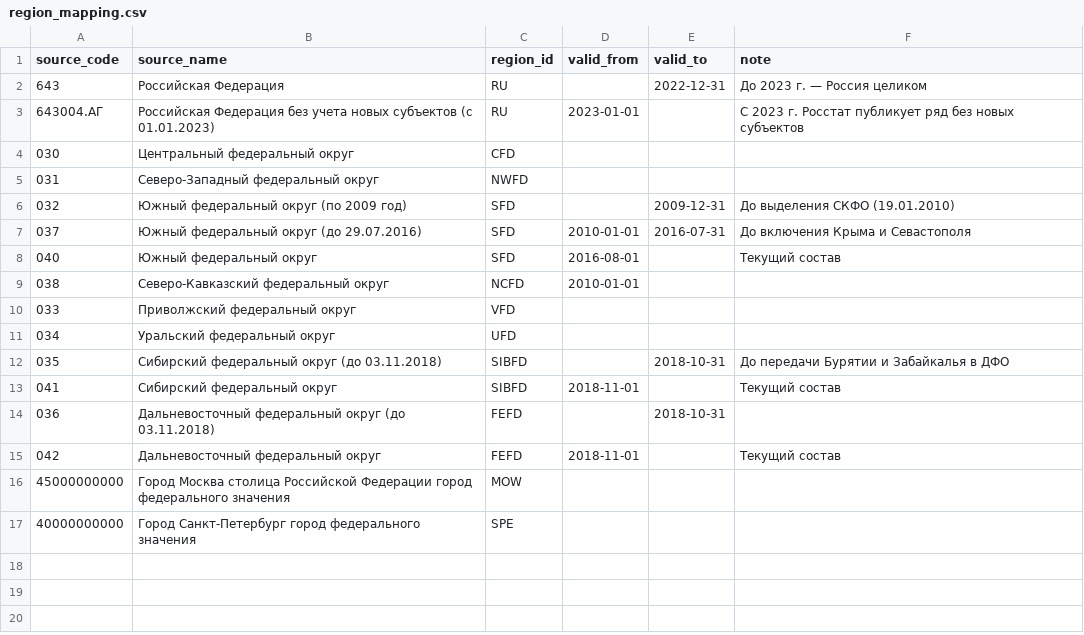
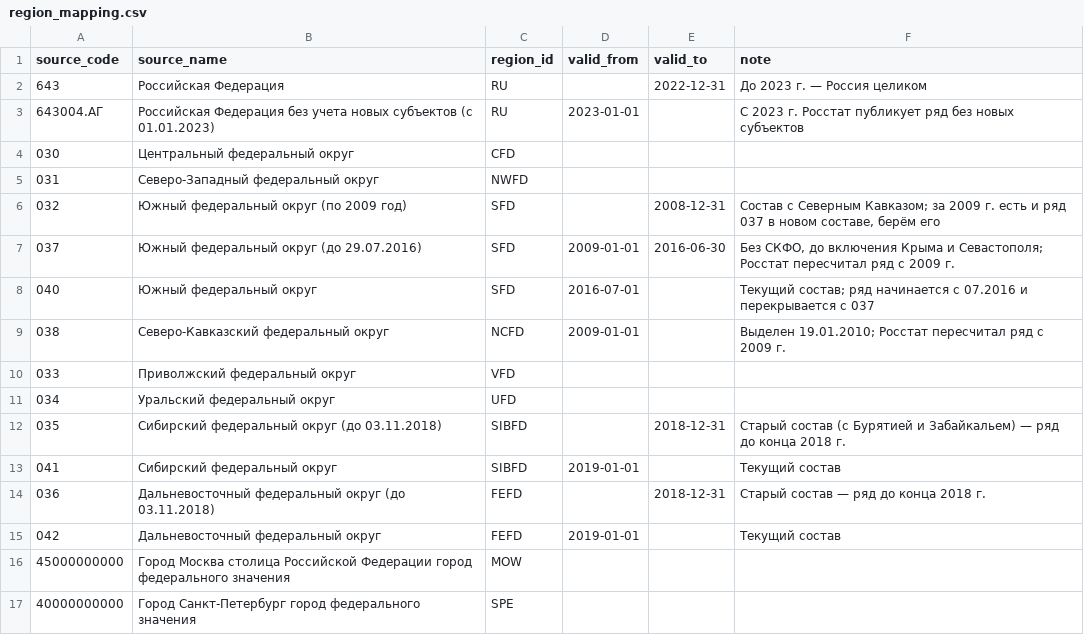
Before and after one commit to arion6430/PAS-prodovolstvie, a CSV file: dbt/seeds/region_mapping.csv, drawn as a sheet.

Commit message:
Обработка данных: слои staging/core в dbt, историзация, тесты качества
- dbt-проект: staging (типизация, отбор периодов), core (справочники, факты), снимки SCD2 цен ЕМИСС
- Разрешение сущностей: коды ОКАТО/ОКПД2 с периодами действия -> единые product_id/region_id,
  дедупликация пересекающихся рядов (РФ 2023, ЮФО/СКФО, СФО/ДФО 2018, ОКПД2 2024)
- Периоды действия кодов выверены по фактическим данным; нули-заглушки Росстата -> null с флагом
- Собственные generic-тесты: unique_combination, in_range, parsed_as_number, is_empty
- Справочник точек погоды общий для загрузчика и dbt; dbt build встроен в DAG Airflow
- docs/02: слои, правила, разрешение сущностей, контроль качества, историзация

```diff
--- a/dbt/seeds/region_mapping.csv
+++ b/dbt/seeds/region_mapping.csv
@@ -5,12 +5,12 @@ source_code,source_name,region_id,valid_from,valid_to,note
 031,Северо-Западный федеральный округ,NWFD,,,
-032,Южный федеральный округ (по 2009 год),SFD,,2009-12-31,До выделения СКФО (19.01.2010)
-037,Южный федеральный округ (до 29.07.2016),SFD,2010-01-01,2016-07-31,До включения Крыма и Севастополя
-040,Южный федеральный округ,SFD,2016-08-01,,Текущий состав
-038,Северо-Кавказский федеральный округ,NCFD,2010-01-01,,
+032,Южный федеральный округ (по 2009 год),SFD,,2008-12-31,"Состав с Северным Кавказом; за 2009 г. есть и ряд 037 в новом составе, берём его"
+037,Южный федеральный округ (до 29.07.2016),SFD,2009-01-01,2016-06-30,"Без СКФО, до включения Крыма и Севастополя; Росстат пересчитал ряд с 2009 г."
+040,Южный федеральный округ,SFD,2016-07-01,,Текущий состав; ряд начинается с 07.2016 и перекрывается с 037
+038,Северо-Кавказский федеральный округ,NCFD,2009-01-01,,Выделен 19.01.2010; Росстат пересчитал ряд с 2009 г.
 033,Приволжский федеральный округ,VFD,,,
 034,Уральский федеральный округ,UFD,,,
-035,Сибирский федеральный округ (до 03.11.2018),SIBFD,,2018-10-31,До передачи Бурятии и Забайкалья в ДФО
-041,Сибирский федеральный округ,SIBFD,2018-11-01,,Текущий состав
-036,Дальневосточный федеральный округ (до 03.11.2018),FEFD,,2018-10-31,
-042,Дальневосточный федеральный округ,FEFD,2018-11-01,,Текущий состав
+035,Сибирский федеральный округ (до 03.11.2018),SIBFD,,2018-12-31,Старый состав (с Бурятией и Забайкальем) — ряд до конца 2018 г.
+041,Сибирский федеральный округ,SIBFD,2019-01-01,,Текущий состав
+036,Дальневосточный федеральный округ (до 03.11.2018),FEFD,,2018-12-31,Старый состав — ряд до конца 2018 г.
+042,Дальневосточный федеральный округ,FEFD,2019-01-01,,Текущий состав
 45000000000,Город Москва столица Российской Федерации город федерального значения,MOW,,,
```
Also changed, not shown: dbt/seeds/products.csv, 35 other files.
